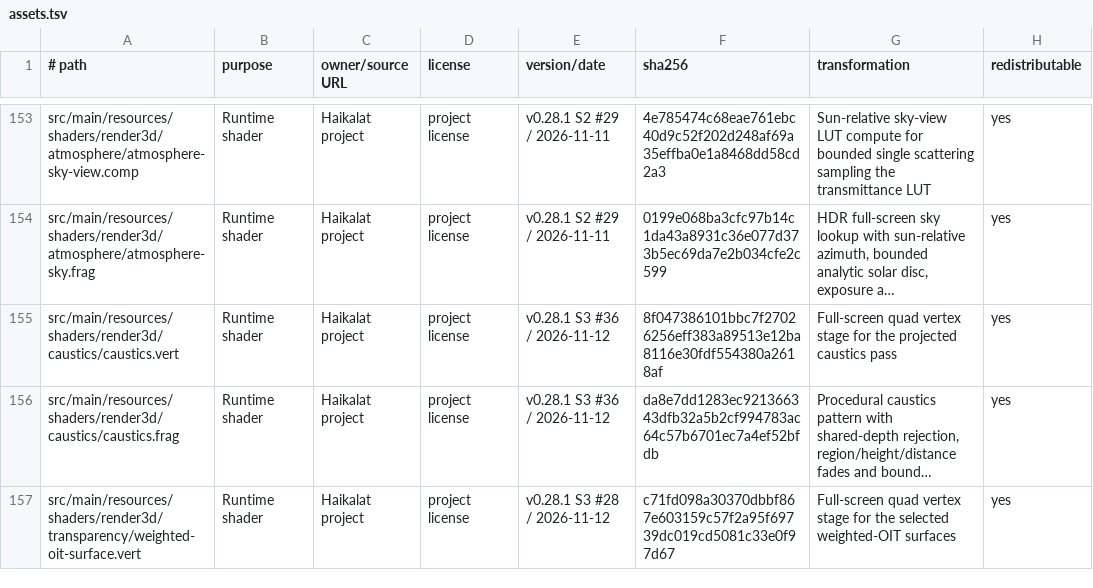
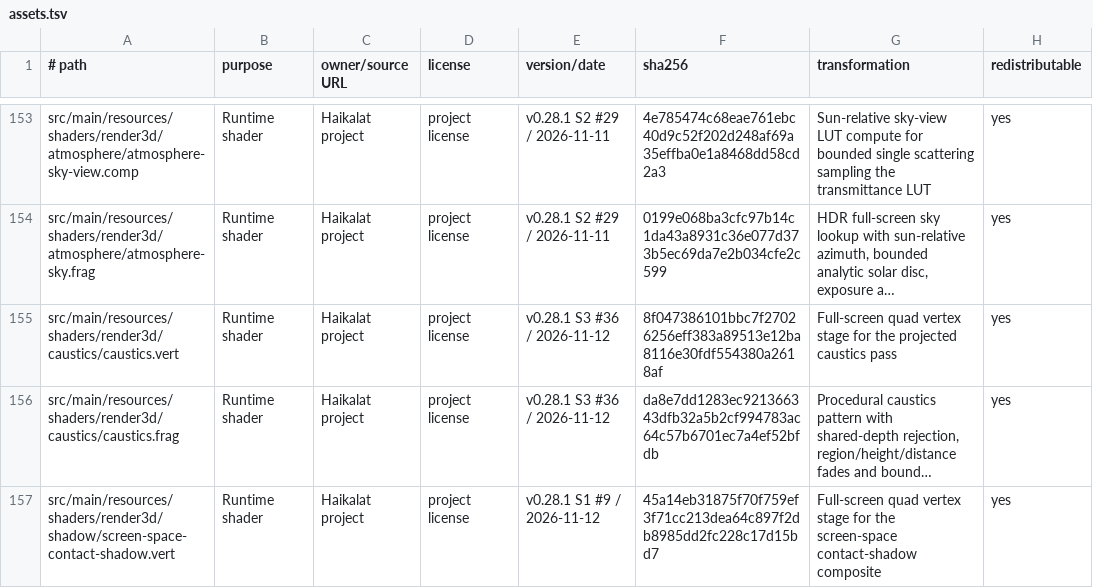
Before and after one commit to KLjiana/haikalat, a TSV file: docs/licenses/assets.tsv, drawn as a sheet; only a part is shown, gaps mark what is left out; the shorter side is filled out with more unchanged rows; long unchanged cells end in …; the diff covers the shown part only; the diff names each change by its address in the sheet, - before the commit and + after, or states it on an @@ line.

Commit message:
feat(render3d): add production screen-space contact shadows (#9)
Add ScreenSpaceContactShadowPass: a single-sample RGBA16F pass that reconstructs view-space position from the shared camera scene depth, marches toward the first directional light with a depth-derived normal, thickness/bias rejection and explicit off-screen fallback, then multiplies scene colour by 1 - strength * occlusion. Inactive settings and samples > 1 are rejected at construction; the pass owns its target, shader pair, screen mesh, transactional resize and idempotent close.

Wire the pass through PipelineTopology (active only with HDR, a single-sample raster and a directional light), PipelineFeaturePolicy fail-closed checks, PipelineGeneration borrow/resize/retire lifecycle, and RenderPipeline before water/transparency consumers with a structural dependency on the single-sample depth producer and post-process sceneColorInput. The legacy capture overload defaults the request to disabled; ContactShadowSettings and the material-level pbr-forward uniforms are unchanged, with the forward term documented as a material-level option.

Tests: ScreenSpaceContactShadowPipelineWiringTest (JVM gating/policy), ScreenSpaceContactShadowsGlTest (real-GL contact darkening, open-floor/off-screen byte-identical fallback, exact disable restore, no depth attachment, resource tracking), and ContactShadowsGlTest isolated to the material-level term via MSAA. Register both new classes in focused verification, update the public API allowlist/migrations, shader asset hashes and the #9 technical card.

```diff
--- a/docs/licenses/assets.tsv
+++ b/docs/licenses/assets.tsv
+row 157: src/main/resources/shaders/render3d/shadow/screen-space-contact-shadow.vert | Runtime shader | Haikalat project | project license | v0.28.1 S1 #9 / 2026-11-12 | 45a14eb31875f70f759ef3f71cc213dea64c897f2db8985dd2fc228c17d15bd7 | Full-screen quad vertex stage for the screen-space contact-shadow composite | yes
```
Also changed, not shown: 1 added row and 3 edited cells elsewhere in this file, 19 other files.
